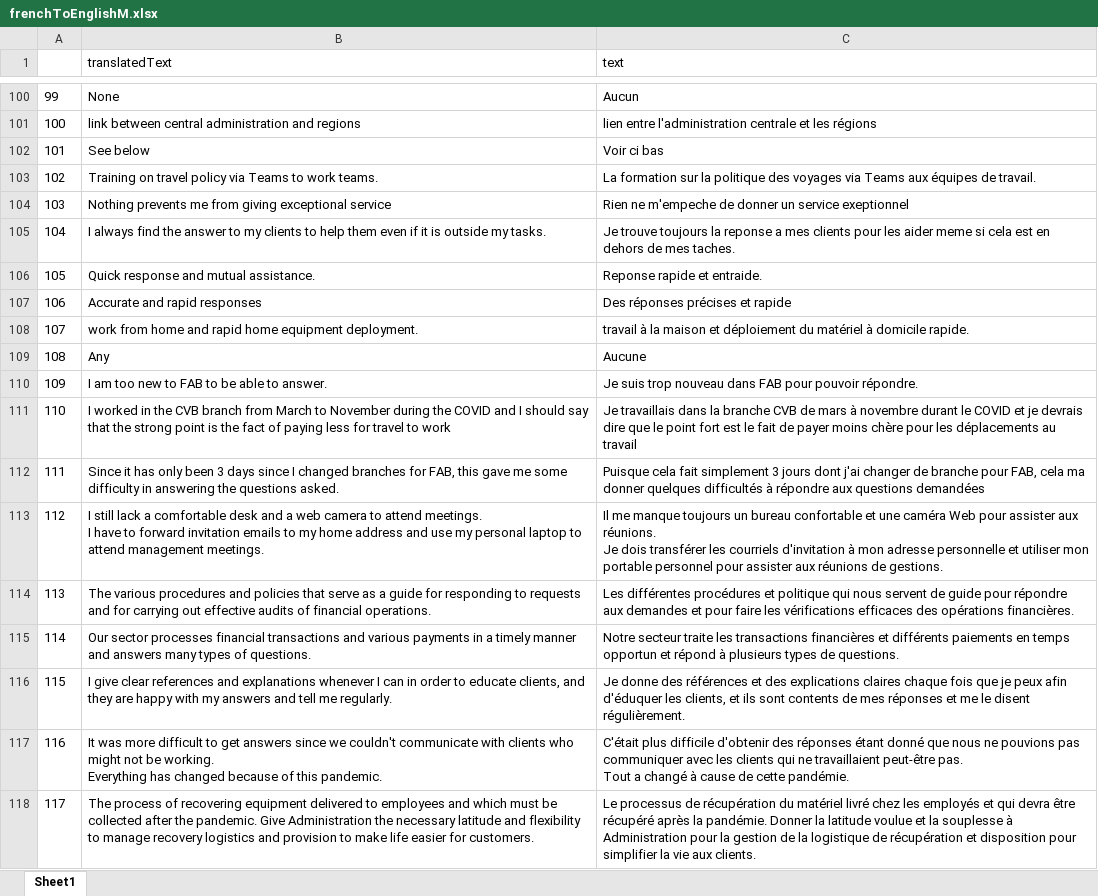
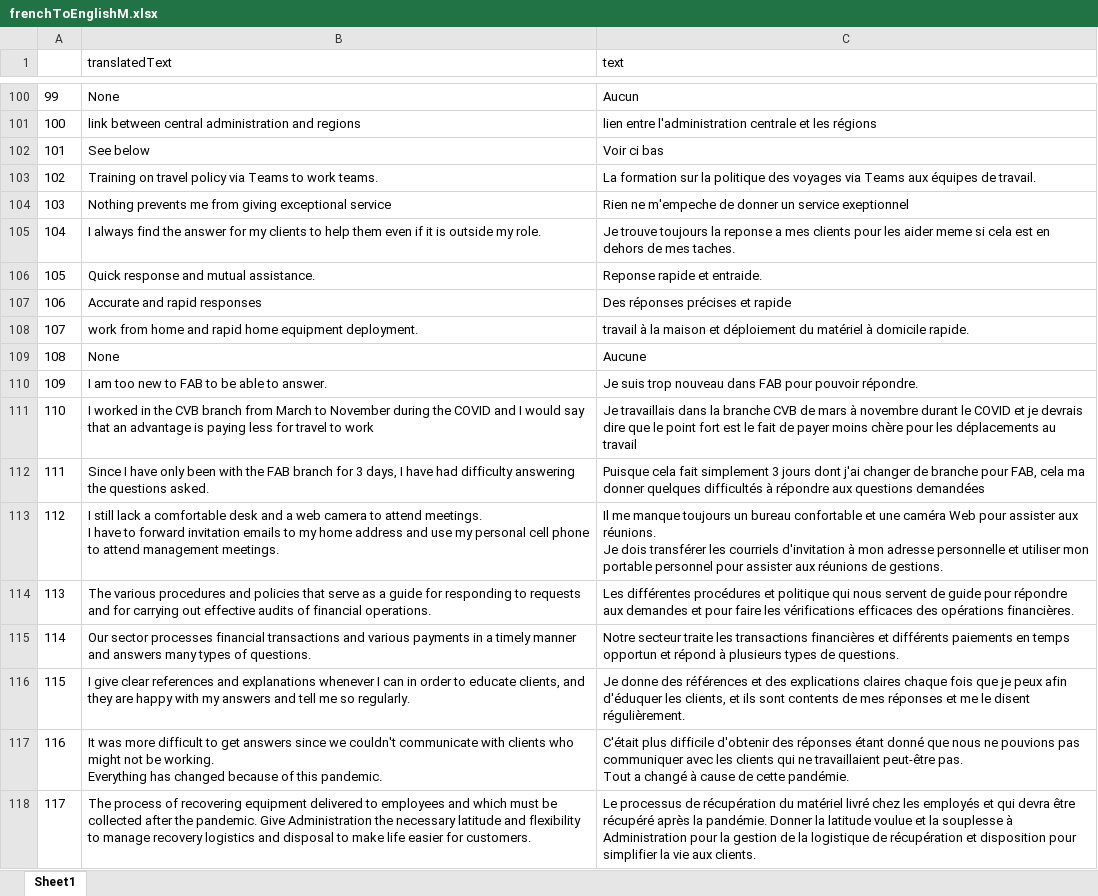
Before and after one commit to johnabrooks/Project2, an Excel workbook: frenchToEnglishM.xlsx, sheet Sheet1, drawn as a sheet; only a part is shown, gaps mark what is left out; values as stored, in another font and other column widths than the file's, no borders; the diff covers the shown part only; the diff names each change by its address in the sheet, - before the commit and + after, or states it on an @@ line.

Commit message:
Finished french translation

```diff
--- a/frenchToEnglishM.xlsx (sheet Sheet1)
+++ b/frenchToEnglishM.xlsx (sheet Sheet1)
-B105 (translatedText): …the answer to my clients to help them even if it is outside my tasks.
+B105 (translatedText): …the answer for my clients to help them even if it is outside my role.
-B109 (translatedText): Any
+B109 (translatedText): None
-B111 (translatedText): …and I should say that the strong point is the fact of paying less…
+B111 (translatedText): …and I would say that an advantage is paying less…
-B112 (translatedText): Since it has only been 3 days since I changed branches for FAB, this gave me some difficulty in answering the…
+B112 (translatedText): Since I have only been with the FAB branch for 3 days, I have had difficulty answering the…
-B113 (translatedText): …my personal laptop to attend…
+B113 (translatedText): …my personal cell phone to attend…
-B116 (translatedText): …tell me regularly.
+B116 (translatedText): …tell me so regularly.
-B118 (translatedText): …logistics and provision to make…
+B118 (translatedText): …logistics and disposal to make…
```
Also changed, not shown: 102 edited cells elsewhere in this sheet, 3 other files.
